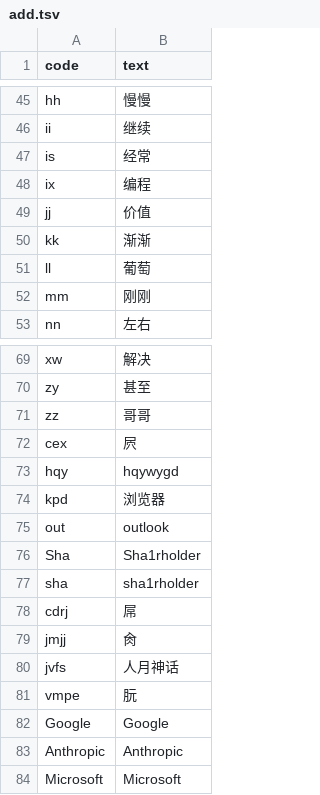
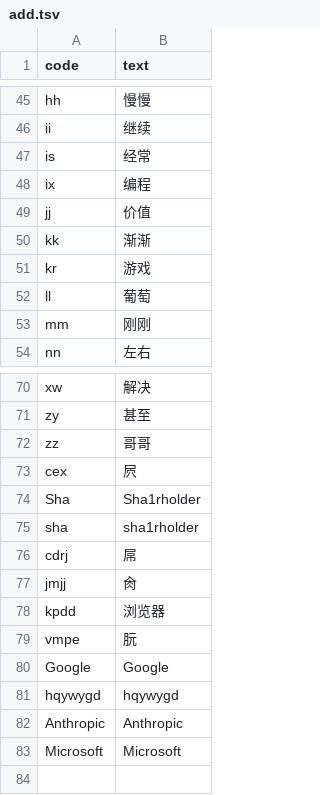
Before and after one commit to Sha1rholder/tiger-code-sha1, a TSV file: upstream/add.tsv, drawn as a sheet; only a part is shown, gaps mark what is left out; removed rows and columns are numbered as before the commit, all else as after; the diff names each change by its address in the sheet, - before the commit and + after, or states it on an @@ line.

```diff
--- a/upstream/add.tsv
+++ b/upstream/add.tsv
+row 51: kr | 游戏
-row 73: hqy | hqywygd
-row 74: kpd | 浏览器
-row 75: out | outlook
-row 80: jvfs | 人月神话
+row 78: kpdd | 浏览器
+row 81: hqywygd | hqywygd
```
Also changed, not shown: 13 other files.
